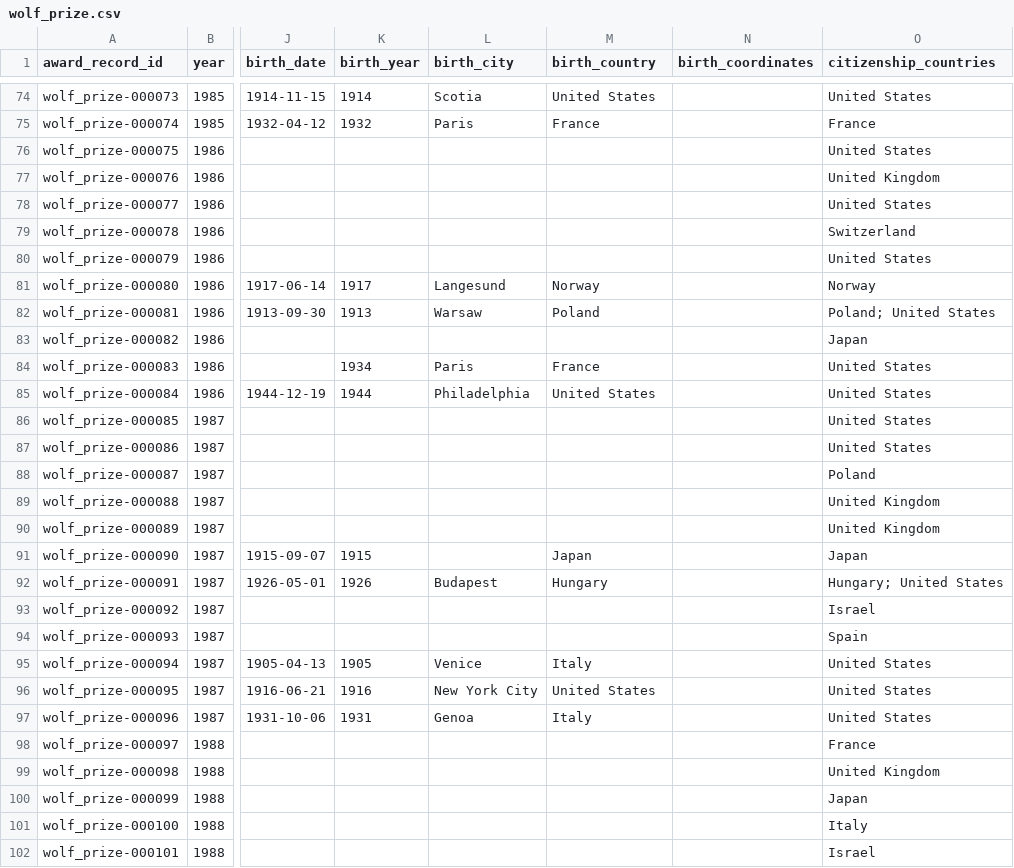
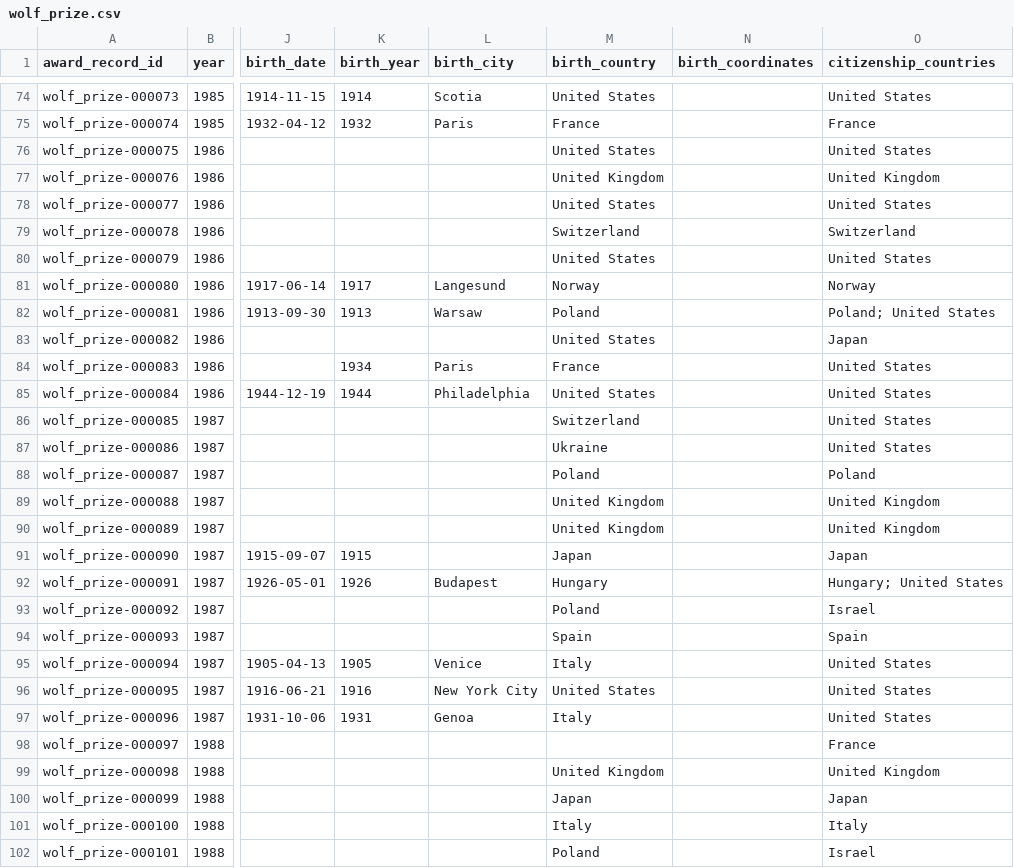
Before and after one commit to antb123/prizeatlas, a CSV file: datasets/wolf_prize.csv, drawn as a sheet; only a part is shown, gaps mark what is left out; the diff covers the shown part only; the diff names each change by its address in the sheet, - before the commit and + after, or states it on an @@ line.

Commit message:
wolf_prize: fill birth_country for 177 laureates (Wikipedia verified)

```diff
--- a/datasets/wolf_prize.csv
+++ b/datasets/wolf_prize.csv
-M76 (birth_country): (empty)
+M76 (birth_country): United States
-M77 (birth_country): (empty)
+M77 (birth_country): United Kingdom
-M78 (birth_country): (empty)
+M78 (birth_country): United States
-M79 (birth_country): (empty)
+M79 (birth_country): Switzerland
-M80 (birth_country): (empty)
+M80 (birth_country): United States
-M83 (birth_country): (empty)
+M83 (birth_country): United States
-M86 (birth_country): (empty)
+M86 (birth_country): Switzerland
-M87 (birth_country): (empty)
+M87 (birth_country): Ukraine
-M88 (birth_country): (empty)
+M88 (birth_country): Poland
-M89:M90 (birth_country): (empty)
+M89:M90 (birth_country): United Kingdom
-M93 (birth_country): (empty)
+M93 (birth_country): Poland
-M94 (birth_country): (empty)
+M94 (birth_country): Spain
-M99 (birth_country): (empty)
+M99 (birth_country): United Kingdom
-M100 (birth_country): (empty)
+M100 (birth_country): Japan
-M101 (birth_country): (empty)
+M101 (birth_country): Italy
-M102 (birth_country): (empty)
+M102 (birth_country): Poland
```
Also changed, not shown: 160 edited cells elsewhere in this file.
